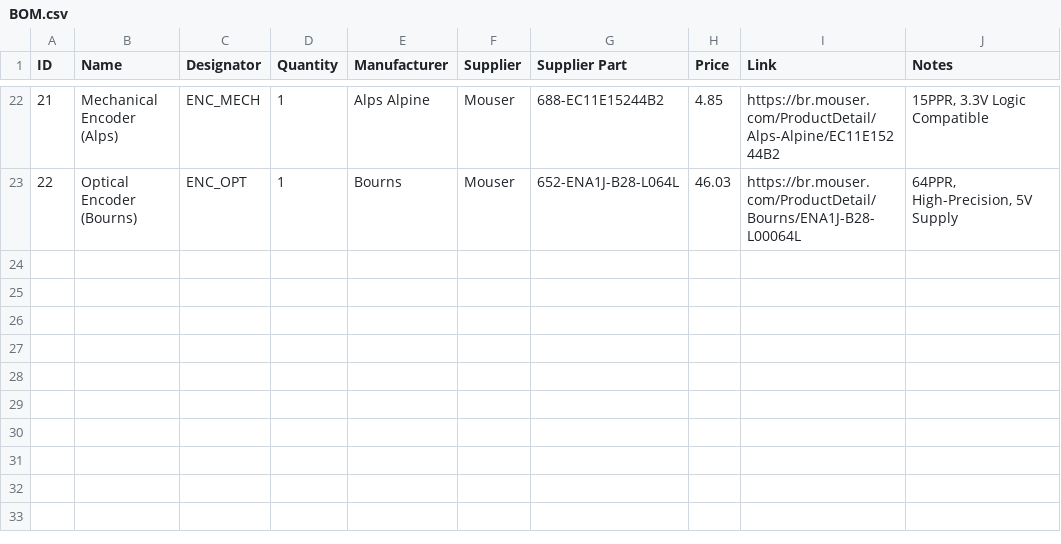
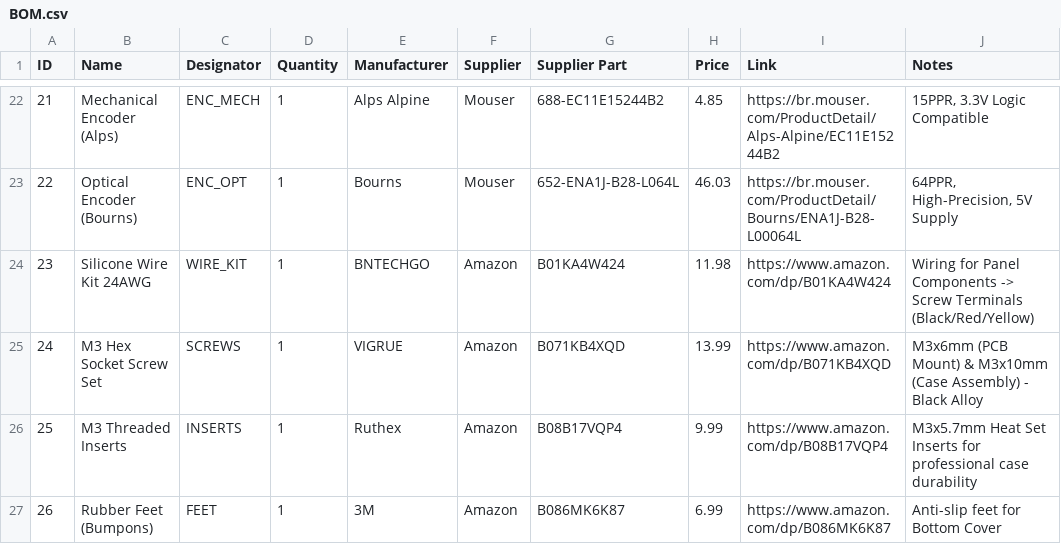
Before and after one commit to EngThi/The-Nerve, a CSV file: BOM.csv, drawn as a sheet; only a part is shown, gaps mark what is left out; the diff names each change by its address in the sheet, - before the commit and + after, or states it on an @@ line.

Commit message:
docs: Add mechanical hardware (wires, screws, inserts) to BOM

```diff
--- a/BOM.csv
+++ b/BOM.csv
+row 24: 23 | Silicone Wire Kit 24AWG | WIRE_KIT | 1 | BNTECHGO | Amazon | B01KA4W424 | 11.98 | https://www.amazon.com/dp/B01KA4W424 | Wiring for Panel Components -> Screw Terminals (Black/Red/Yellow)
+row 25: 24 | M3 Hex Socket Screw Set | SCREWS | 1 | VIGRUE | Amazon | B071KB4XQD | 13.99 | https://www.amazon.com/dp/B071KB4XQD | M3x6mm (PCB Mount) & M3x10mm (Case Assembly) - Black Alloy
+row 26: 25 | M3 Threaded Inserts | INSERTS | 1 | Ruthex | Amazon | B08B17VQP4 | 9.99 | https://www.amazon.com/dp/B08B17VQP4 | M3x5.7mm Heat Set Inserts for professional case durability
+row 27: 26 | Rubber Feet (Bumpons) | FEET | 1 | 3M | Amazon | B086MK6K87 | 6.99 | https://www.amazon.com/dp/B086MK6K87 | Anti-slip feet for Bottom Cover
```
